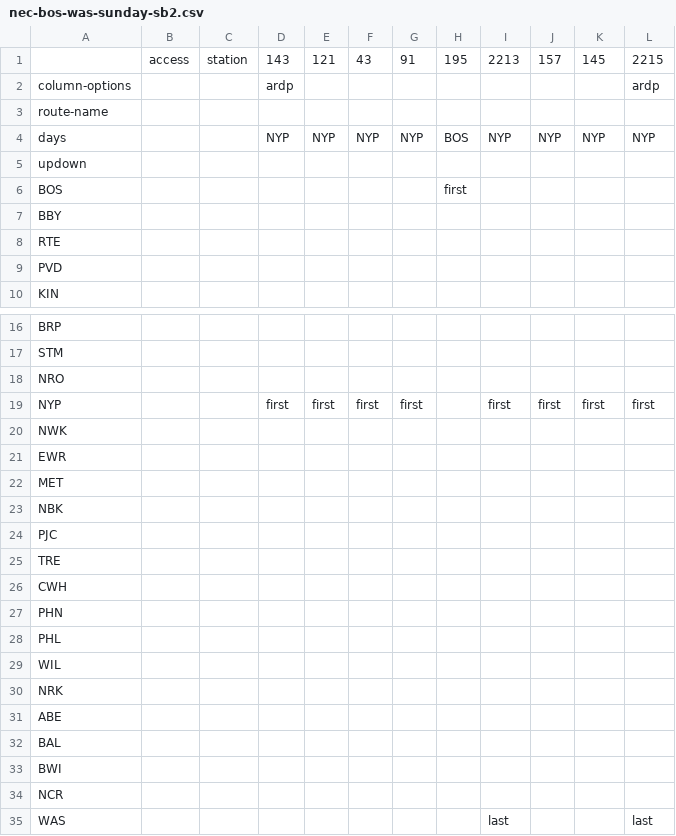
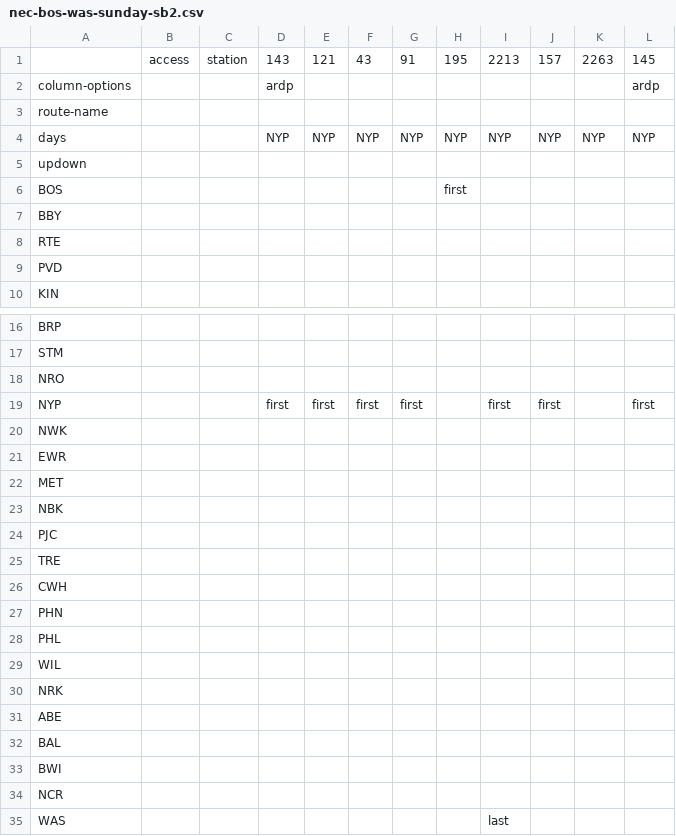
Before and after one commit to neroden/timetable_kit, a CSV file: timetable_kit/specs_amtrak/nec-bos-was-sunday-sb2.csv, drawn as a sheet; only a part is shown, gaps mark what is left out.

```diff
--- a/timetable_kit/specs_amtrak/nec-bos-was-sunday-sb2.csv
+++ b/timetable_kit/specs_amtrak/nec-bos-was-sunday-sb2.csv
@@ -1,5 +1,5 @@
-, access, station,143,121,43,91,195,2213,157,145,2215
+, access, station,143,121,43,91,195,2213,157,2263,145
 column-options,,,ardp,,,,,,,,ardp
 route-name,,,,,,,,,,,
-days,,,NYP,NYP,NYP,NYP,BOS,NYP,NYP,NYP,NYP
+days,,,NYP,NYP,NYP,NYP,NYP,NYP,NYP,NYP,NYP
 updown,,,,,,,,,,,
@@ -18,3 +18,3 @@ STM,,,,,,,,,,,
 NRO,,,,,,,,,,,
-NYP,,,first,first,first,first,,first,first,first,first
+NYP,,,first,first,first,first,,first,first,,first
 NWK,,,,,,,,,,,
@@ -34,2 +34,2 @@ BWI,,,,,,,,,,,
 NCR,,,,,,,,,,,
-WAS,,,,,,,,last,,,last
+WAS,,,,,,,,last,,,
```
Also changed, not shown: timetable_kit/specs_amtrak/nec-bos-was-sunday-sb1.csv, timetable_kit/specs_amtrak/nec-bos-was-sunday-sb3.csv, 2 other files.
